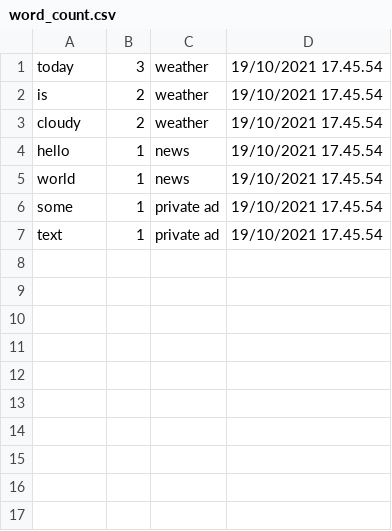
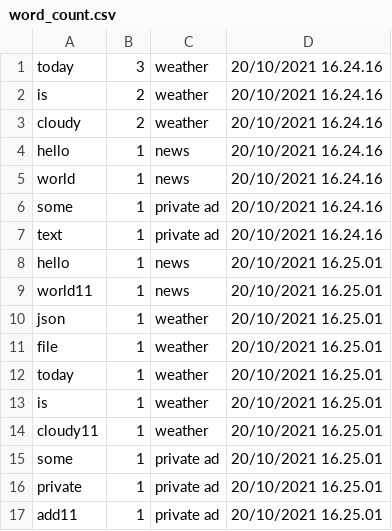
Before and after one commit to Aleksbielarus/PyDQE, a CSV file: Module_8/word_count.csv, drawn as a sheet.

```diff
--- a/Module_8/word_count.csv
+++ b/Module_8/word_count.csv
@@ -1,7 +1,17 @@
-today,3,weather,19/10/2021 17.45.54
-is,2,weather,19/10/2021 17.45.54
-cloudy,2,weather,19/10/2021 17.45.54
-hello,1,news,19/10/2021 17.45.54
-world,1,news,19/10/2021 17.45.54
-some,1,private ad,19/10/2021 17.45.54
-text,1,private ad,19/10/2021 17.45.54
+today,3,weather,20/10/2021 16.24.16
+is,2,weather,20/10/2021 16.24.16
+cloudy,2,weather,20/10/2021 16.24.16
+hello,1,news,20/10/2021 16.24.16
+world,1,news,20/10/2021 16.24.16
+some,1,private ad,20/10/2021 16.24.16
+text,1,private ad,20/10/2021 16.24.16
+hello,1,news,20/10/2021 16.25.01
+world11,1,news,20/10/2021 16.25.01
+json,1,weather,20/10/2021 16.25.01
+file,1,weather,20/10/2021 16.25.01
+today,1,weather,20/10/2021 16.25.01
+is,1,weather,20/10/2021 16.25.01
+cloudy11,1,weather,20/10/2021 16.25.01
+some,1,private ad,20/10/2021 16.25.01
+private,1,private ad,20/10/2021 16.25.01
+add11,1,private ad,20/10/2021 16.25.01
```
Also changed, not shown: Module_8/letter_count.csv, 3 other files.
